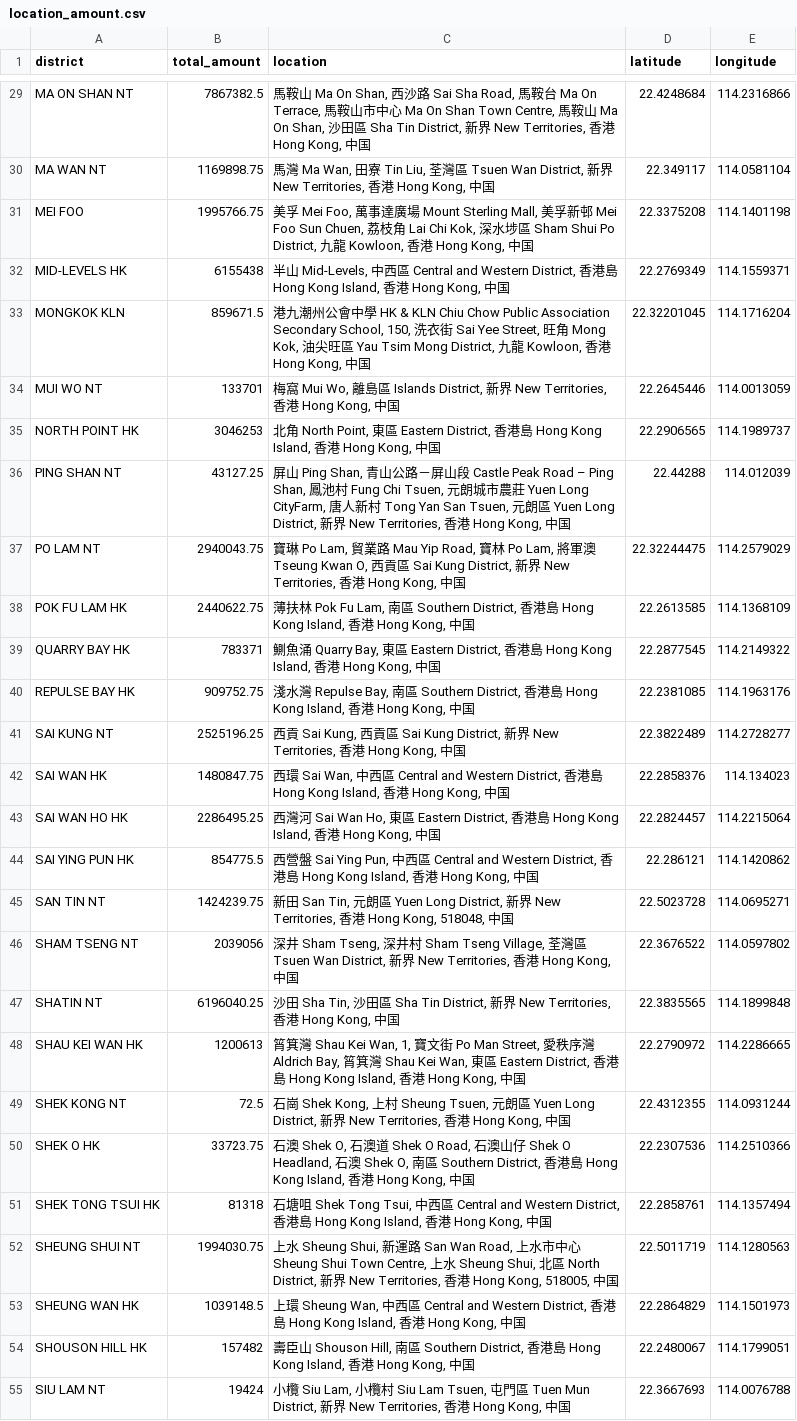
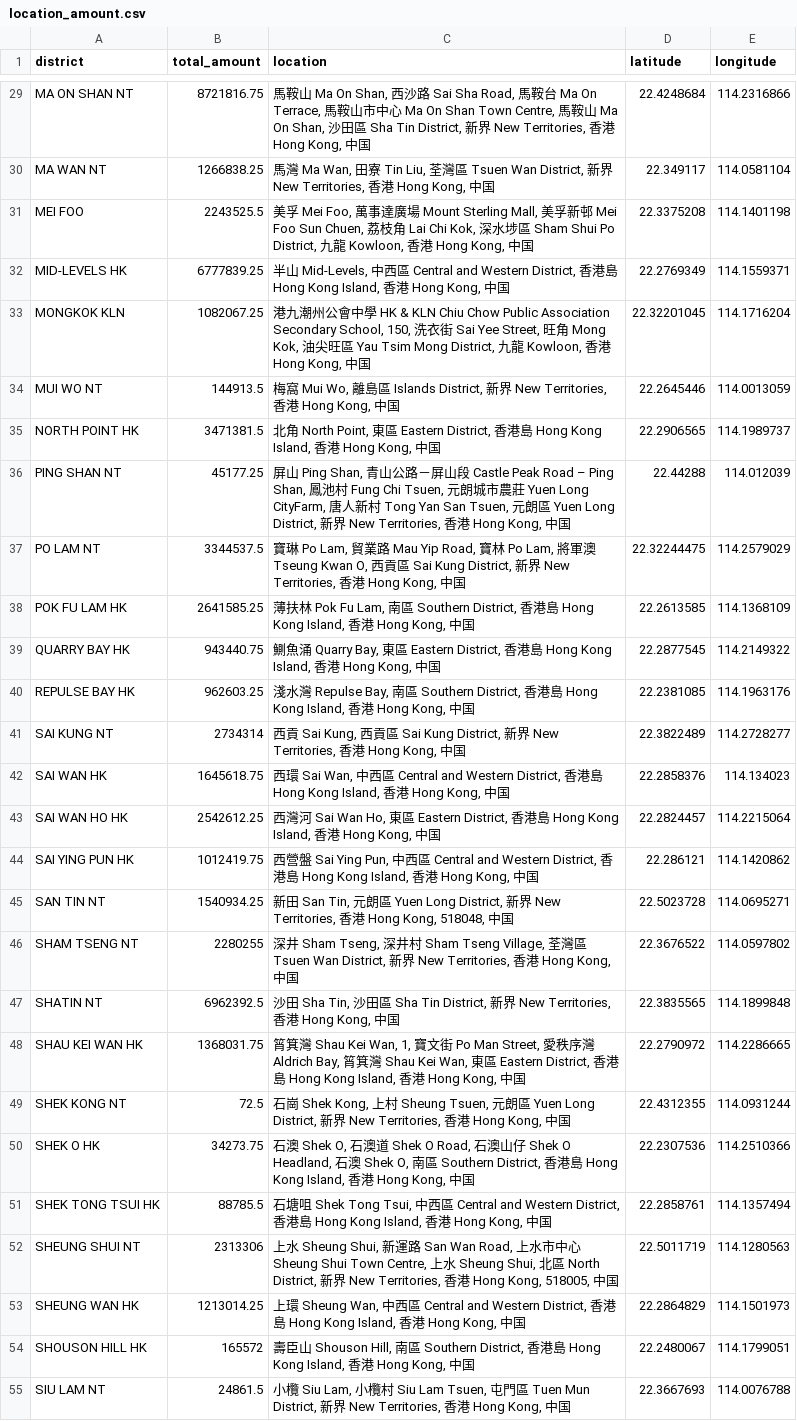
Before and after one commit to chenxlong3/MSDM5005_Project_B, a CSV file: data/location_amount.csv, drawn as a sheet; only a part is shown, gaps mark what is left out; the diff covers the shown part only; the diff names each change by its address in the sheet, - before the commit and + after, or states it on an @@ line.

```diff
--- a/data/location_amount.csv
+++ b/data/location_amount.csv
-B29 (total_amount): 7867382.5
+B29 (total_amount): 8721816.75
-B30 (total_amount): 1169898.75
+B30 (total_amount): 1266838.25
-B31 (total_amount): 1995766.75
+B31 (total_amount): 2243525.5
-B32 (total_amount): 6155438
+B32 (total_amount): 6777839.25
-B33 (total_amount): 859671.5
+B33 (total_amount): 1082067.25
-B34 (total_amount): 133701
+B34 (total_amount): 144913.5
-B35 (total_amount): 3046253
+B35 (total_amount): 3471381.5
-B36 (total_amount): 43127.25
+B36 (total_amount): 45177.25
-B37 (total_amount): 2940043.75
+B37 (total_amount): 3344537.5
-B38 (total_amount): 2440622.75
+B38 (total_amount): 2641585.25
-B39 (total_amount): 783371
+B39 (total_amount): 943440.75
-B40 (total_amount): 909752.75
+B40 (total_amount): 962603.25
-B41 (total_amount): 2525196.25
+B41 (total_amount): 2734314
-B42 (total_amount): 1480847.75
+B42 (total_amount): 1645618.75
-B43 (total_amount): 2286495.25
+B43 (total_amount): 2542612.25
-B44 (total_amount): 854775.5
+B44 (total_amount): 1012419.75
-B45 (total_amount): 1424239.75
+B45 (total_amount): 1540934.25
-B46 (total_amount): 2039056
+B46 (total_amount): 2280255
-B47 (total_amount): 6196040.25
+B47 (total_amount): 6962392.5
-B48 (total_amount): 1200613
+B48 (total_amount): 1368031.75
-B50 (total_amount): 33723.75
+B50 (total_amount): 34273.75
-B51 (total_amount): 81318
+B51 (total_amount): 88785.5
-B52 (total_amount): 1994030.75
+B52 (total_amount): 2313306
-B53 (total_amount): 1039148.5
+B53 (total_amount): 1213014.25
-B54 (total_amount): 157482
+B54 (total_amount): 165572
-B55 (total_amount): 19424
+B55 (total_amount): 24861.5
```
Also changed, not shown: 56 edited cells elsewhere in this file, data/location_transaction.csv.
